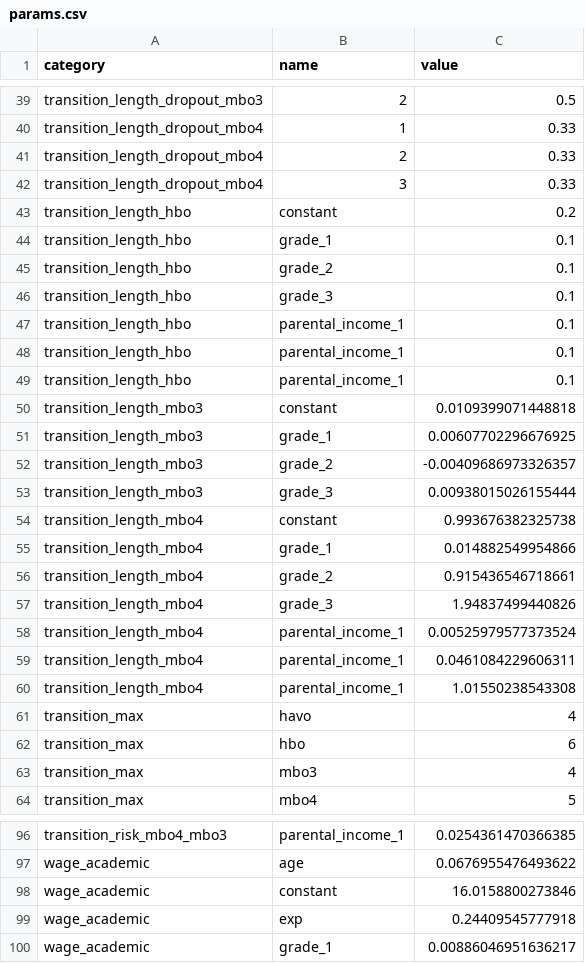
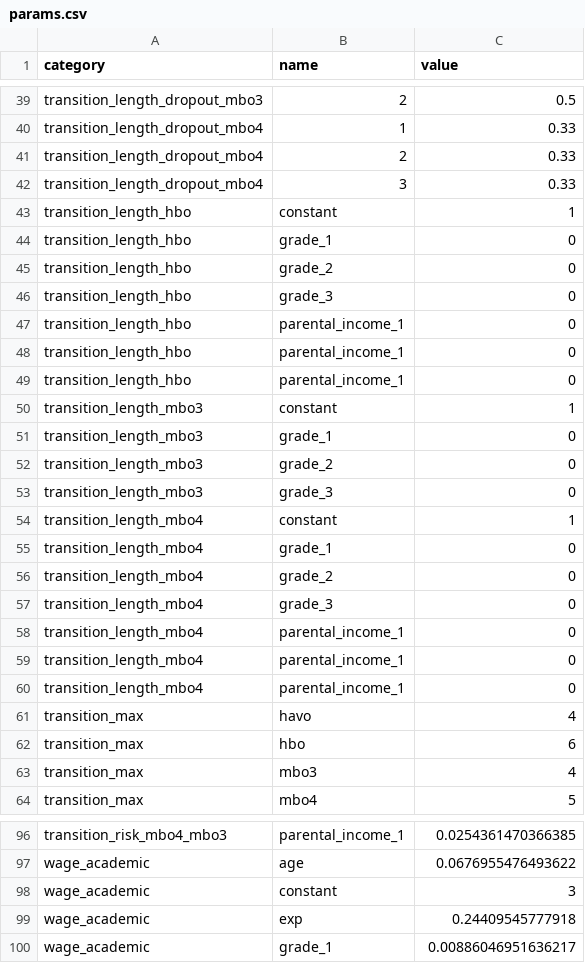
Before and after one commit to mo2561057/flexible_ddcm, a CSV file: flexible_ddcm/example/params.csv, drawn as a sheet; only a part is shown, gaps mark what is left out.

```diff
--- a/flexible_ddcm/example/params.csv
+++ b/flexible_ddcm/example/params.csv
@@ -42,20 +42,20 @@ transition_length_dropout_mbo4,2,0.33
 transition_length_dropout_mbo4,3,0.33
-transition_length_hbo,constant,0.2
-transition_length_hbo,grade_1,0.1
-transition_length_hbo,grade_2,0.1
-transition_length_hbo,grade_3,0.1
-transition_length_hbo,parental_income_1,0.1
-transition_length_hbo,parental_income_1,0.1
-transition_length_hbo,parental_income_1,0.1
-transition_length_mbo3,constant,0.0109399071448818
-transition_length_mbo3,grade_1,0.00607702296676925
-transition_length_mbo3,grade_2,-0.00409686973326357
-transition_length_mbo3,grade_3,0.00938015026155444
-transition_length_mbo4,constant,0.993676382325738
-transition_length_mbo4,grade_1,0.014882549954866
-transition_length_mbo4,grade_2,0.915436546718661
-transition_length_mbo4,grade_3,1.94837499440826
-transition_length_mbo4,parental_income_1,0.00525979577373524
-transition_length_mbo4,parental_income_1,0.0461084229606311
-transition_length_mbo4,parental_income_1,1.01550238543308
+transition_length_hbo,constant,1
+transition_length_hbo,grade_1,0
+transition_length_hbo,grade_2,0
+transition_length_hbo,grade_3,0
+transition_length_hbo,parental_income_1,0
+transition_length_hbo,parental_income_1,0
+transition_length_hbo,parental_income_1,0
+transition_length_mbo3,constant,1
+transition_length_mbo3,grade_1,0
+transition_length_mbo3,grade_2,0
+transition_length_mbo3,grade_3,0
+transition_length_mbo4,constant,1
+transition_length_mbo4,grade_1,0
+transition_length_mbo4,grade_2,0
+transition_length_mbo4,grade_3,0
+transition_length_mbo4,parental_income_1,0
+transition_length_mbo4,parental_income_1,0
+transition_length_mbo4,parental_income_1,0
 transition_max,havo,4
@@ -97,3 +97,3 @@ transition_risk_mbo4_mbo3,parental_income_1,0.0254361470366385
 wage_academic,age,0.0676955476493622
-wage_academic,constant,16.0158800273846
+wage_academic,constant,3
 wage_academic,exp,0.24409545777918
```
Also changed, not shown: 1 other file.
